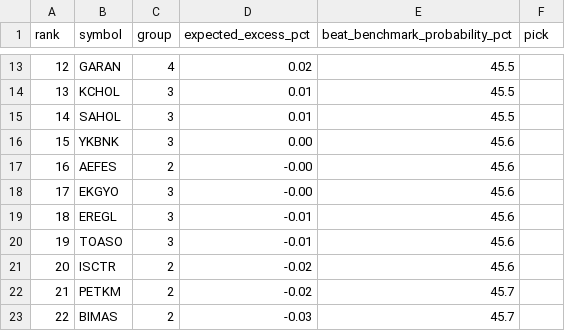
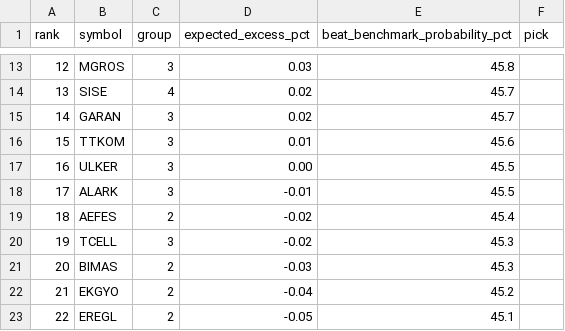
Before and after one commit to anilguzel/iptv-test, a CSV file: reports/bist_likit_tahmin.csv, drawn as a sheet; only a part is shown, gaps mark what is left out; the diff covers the shown part only.

```diff
--- a/reports/bist_likit_tahmin.csv
+++ b/reports/bist_likit_tahmin.csv
@@ -13,11 +13,11 @@ rank,symbol,group,expected_excess_pct,beat_benchmark_probability_pct,pick
-12,GARAN,4,0.02,45.5,
-13,KCHOL,3,0.01,45.5,
-14,SAHOL,3,0.01,45.5,
-15,YKBNK,3,0.00,45.6,
-16,AEFES,2,-0.00,45.6,
-17,EKGYO,3,-0.00,45.6,
-18,EREGL,3,-0.01,45.6,
-19,TOASO,3,-0.01,45.6,
-20,ISCTR,2,-0.02,45.6,
-21,PETKM,2,-0.02,45.7,
-22,BIMAS,2,-0.03,45.7,
+12,MGROS,3,0.03,45.8,
+13,SISE,4,0.02,45.7,
+14,GARAN,3,0.02,45.7,
+15,TTKOM,3,0.01,45.6,
+16,ULKER,3,0.00,45.5,
+17,ALARK,3,-0.01,45.5,
+18,AEFES,2,-0.02,45.4,
+19,TCELL,3,-0.02,45.3,
+20,BIMAS,2,-0.03,45.3,
+21,EKGYO,2,-0.04,45.2,
+22,EREGL,2,-0.05,45.1,
```
Also changed, not shown: 59 edited cells elsewhere in this file, reports/bist_gorunum_olasilik.csv, reports/bist_gorunum_risk.csv, 7 other files.
